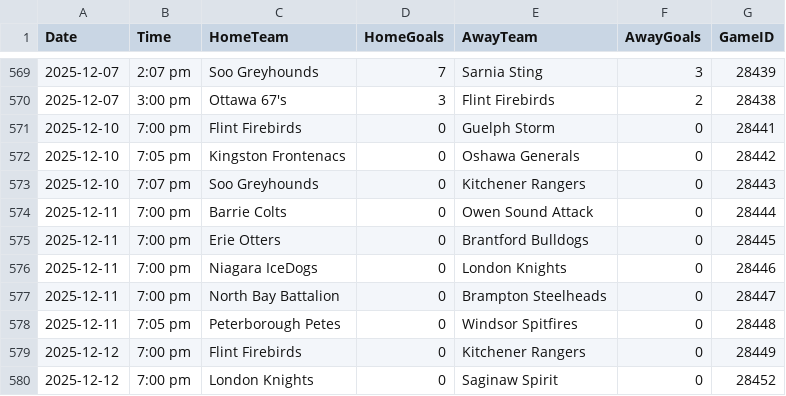
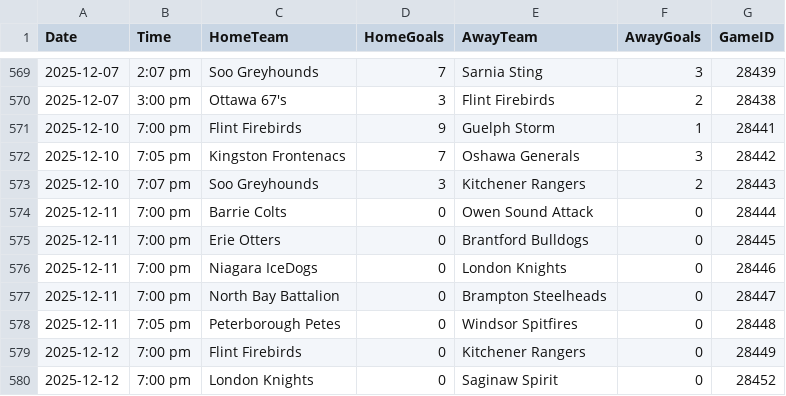
Before and after one commit to InsightDynamics/OHLStatHub, a CSV file: docs/OHL_SCHEDULE/OHL_Schedule_2024_2025.csv, drawn as a sheet; only a part is shown, gaps mark what is left out.

```diff
--- a/docs/OHL_SCHEDULE/OHL_Schedule_2024_2025.csv
+++ b/docs/OHL_SCHEDULE/OHL_Schedule_2024_2025.csv
@@ -570,5 +570,5 @@ Date,Time,HomeTeam,HomeGoals,AwayTeam,AwayGoals,GameID
 2025-12-07,3:00 pm,Ottawa 67's,3,Flint Firebirds,2,28438
-2025-12-10,7:00 pm,Flint Firebirds,0,Guelph Storm,0,28441
-2025-12-10,7:05 pm,Kingston Frontenacs,0,Oshawa Generals,0,28442
-2025-12-10,7:07 pm,Soo Greyhounds,0,Kitchener Rangers,0,28443
+2025-12-10,7:00 pm,Flint Firebirds,9,Guelph Storm,1,28441
+2025-12-10,7:05 pm,Kingston Frontenacs,7,Oshawa Generals,3,28442
+2025-12-10,7:07 pm,Soo Greyhounds,3,Kitchener Rangers,2,28443
 2025-12-11,7:00 pm,Barrie Colts,0,Owen Sound Attack,0,28444
```
Also changed, not shown: 1 other file.
